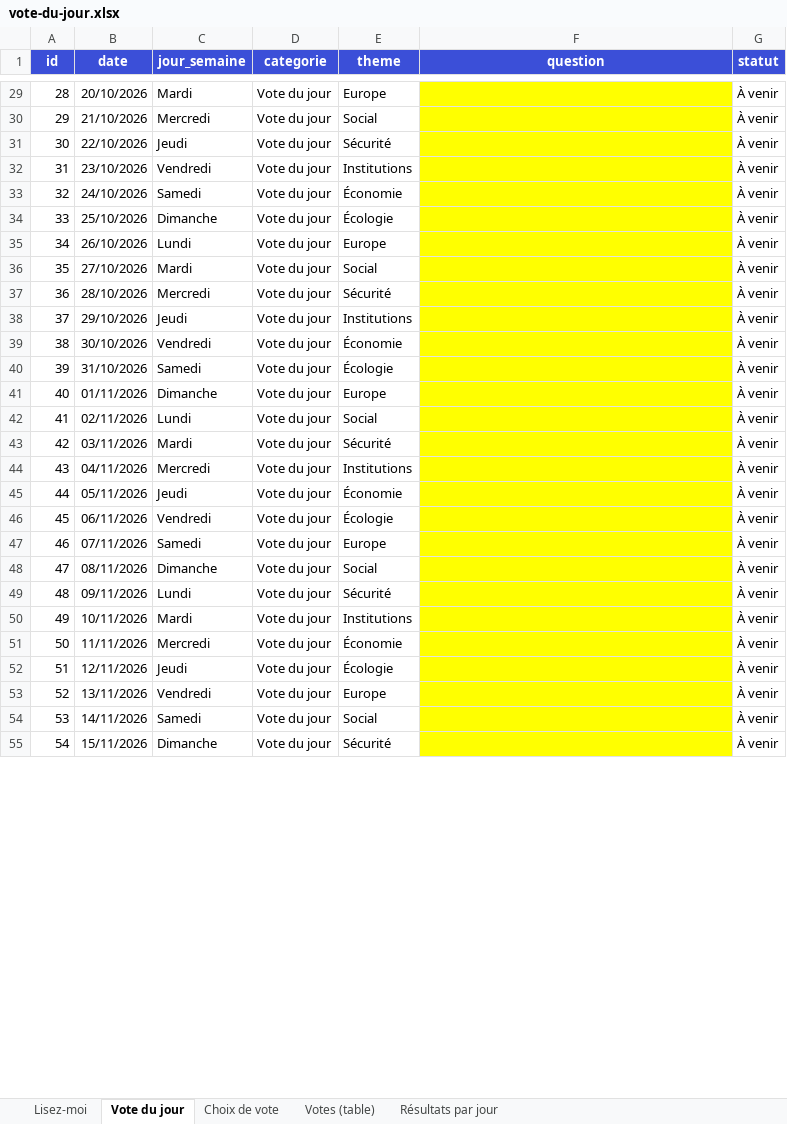
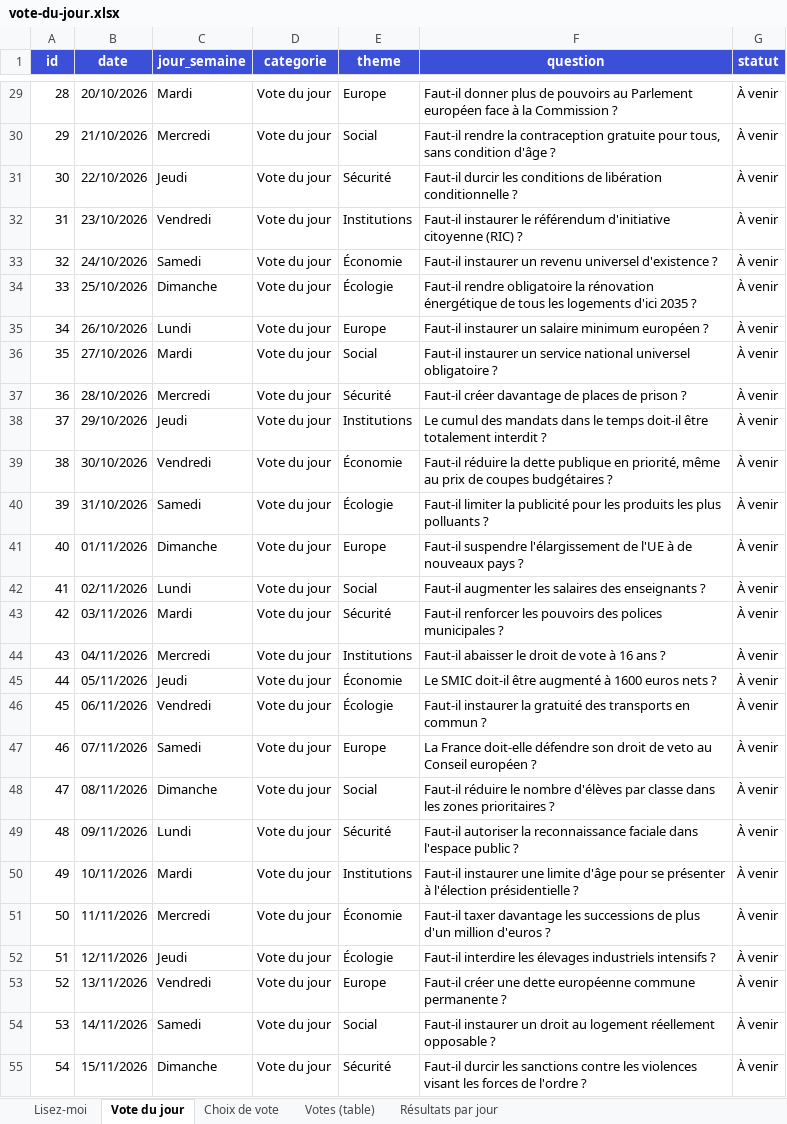
Before and after one commit to Lucasnova24/Vote27, an Excel workbook: docs/database/vote-du-jour.xlsx, sheet Vote du jour, drawn as a sheet; only a part is shown, gaps mark what is left out; values as stored, in another font and other column widths than the file's, no borders; the diff covers the shown part only; the diff names each change by its address in the sheet, - before the commit and + after, or states it on an @@ line.

```diff
--- a/docs/database/vote-du-jour.xlsx (sheet Vote du jour)
+++ b/docs/database/vote-du-jour.xlsx (sheet Vote du jour)
-F29:F55 fill: #FFFF00
+F29:F55 fill: none
-F29 (question): (empty)
+F29 (question): Faut-il donner plus de pouvoirs au Parlement européen face à la Commission ?
-F30 (question): (empty)
+F30 (question): Faut-il rendre la contraception gratuite pour tous, sans condition d'âge ?
-F31 (question): (empty)
+F31 (question): Faut-il durcir les conditions de libération conditionnelle ?
-F32 (question): (empty)
+F32 (question): Faut-il instaurer le référendum d'initiative citoyenne (RIC) ?
-F33 (question): (empty)
+F33 (question): Faut-il instaurer un revenu universel d'existence ?
-F34 (question): (empty)
+F34 (question): Faut-il rendre obligatoire la rénovation énergétique de tous les logements d'ici 2035 ?
-F35 (question): (empty)
+F35 (question): Faut-il instaurer un salaire minimum européen ?
-F36 (question): (empty)
+F36 (question): Faut-il instaurer un service national universel obligatoire ?
-F37 (question): (empty)
+F37 (question): Faut-il créer davantage de places de prison ?
-F38 (question): (empty)
+F38 (question): Le cumul des mandats dans le temps doit-il être totalement interdit ?
-F39 (question): (empty)
+F39 (question): Faut-il réduire la dette publique en priorité, même au prix de coupes budgétaires ?
-F40 (question): (empty)
+F40 (question): Faut-il limiter la publicité pour les produits les plus polluants ?
-F41 (question): (empty)
+F41 (question): Faut-il suspendre l'élargissement de l'UE à de nouveaux pays ?
-F42 (question): (empty)
+F42 (question): Faut-il augmenter les salaires des enseignants ?
-F43 (question): (empty)
+F43 (question): Faut-il renforcer les pouvoirs des polices municipales ?
-F44 (question): (empty)
+F44 (question): Faut-il abaisser le droit de vote à 16 ans ?
-F45 (question): (empty)
+F45 (question): Le SMIC doit-il être augmenté à 1600 euros nets ?
-F46 (question): (empty)
+F46 (question): Faut-il instaurer la gratuité des transports en commun ?
-F47 (question): (empty)
+F47 (question): La France doit-elle défendre son droit de veto au Conseil européen ?
-F48 (question): (empty)
+F48 (question): Faut-il réduire le nombre d'élèves par classe dans les zones prioritaires ?
-F49 (question): (empty)
+F49 (question): Faut-il autoriser la reconnaissance faciale dans l'espace public ?
-F50 (question): (empty)
+F50 (question): Faut-il instaurer une limite d'âge pour se présenter à l'élection présidentielle ?
-F51 (question): (empty)
+F51 (question): Faut-il taxer davantage les successions de plus d'un million d'euros ?
-F52 (question): (empty)
+F52 (question): Faut-il interdire les élevages industriels intensifs ?
-F53 (question): (empty)
+F53 (question): Faut-il créer une dette européenne commune permanente ?
-F54 (question): (empty)
+F54 (question): Faut-il instaurer un droit au logement réellement opposable ?
-F55 (question): (empty)
+F55 (question): Faut-il durcir les sanctions contre les violences visant les forces de l'ordre ?
```
Also changed, not shown: 192 edited cells and cell formats elsewhere in this sheet, sheet Résultats par jour, sheet Lisez-moi.
